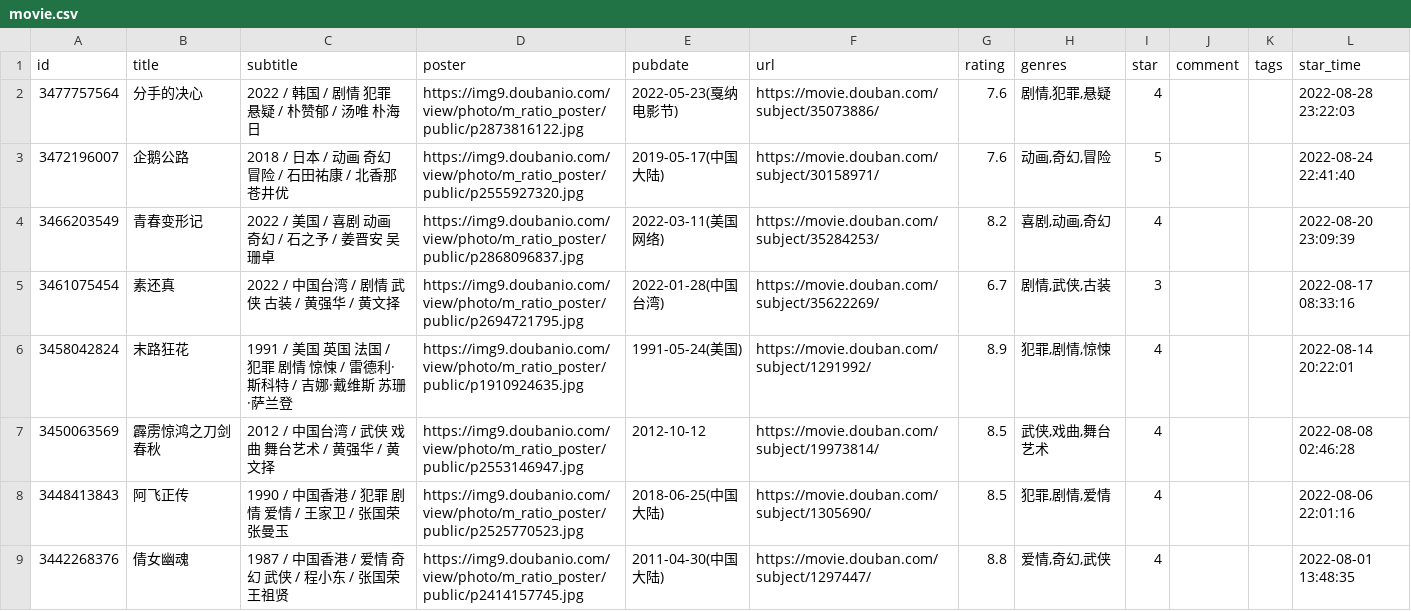
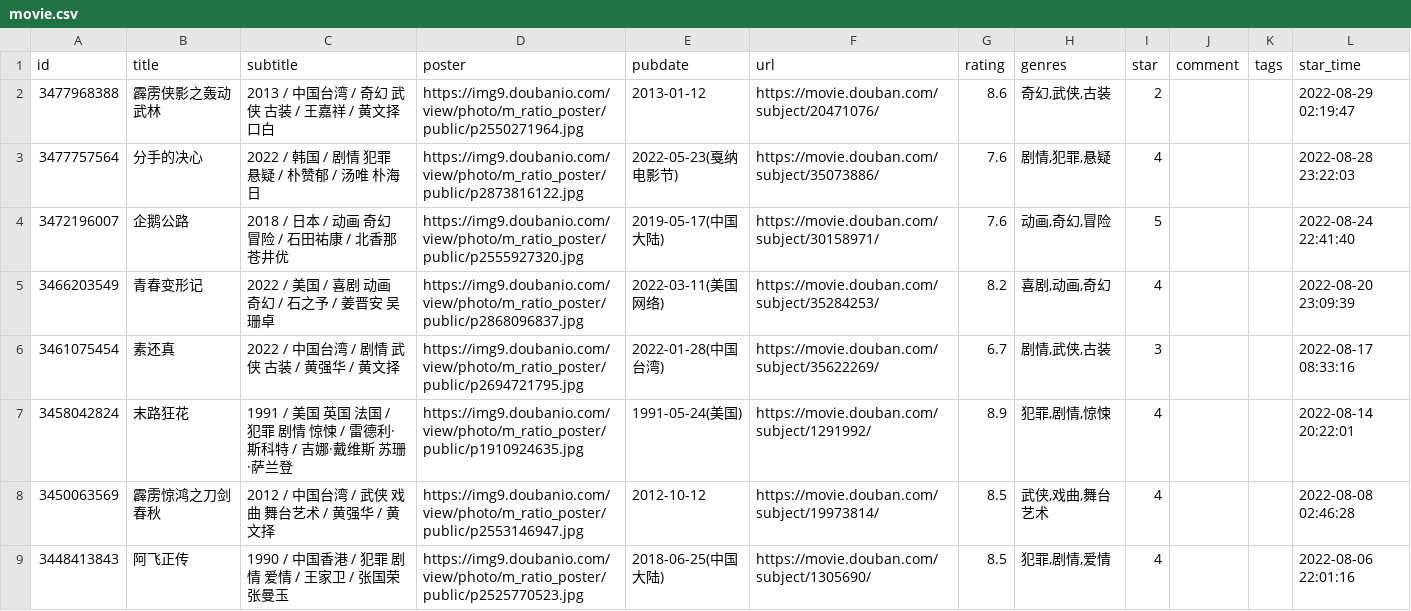
Before and after one commit to Mantyke/-, a CSV file: data/douban/movie.csv, drawn as a sheet; only a part is shown; the shorter side is filled out with more unchanged rows.

Commit message:
chore: update douban data

```diff
--- a/data/douban/movie.csv
+++ b/data/douban/movie.csv
@@ -1,2 +1,3 @@
 id,title,subtitle,poster,pubdate,url,rating,genres,star,comment,tags,star_time
+3477968388,霹雳侠影之轰动武林,2013 / 中国台湾 / 奇幻 武侠 古装 / 王嘉祥 / 黄文择口白,https://img9.doubanio.com/view/photo/m_ratio_poster/public/p2550271964.jpg,2013-01-12,https://movie.douban.com/subject/20471076/,8.6,"奇幻,武侠,古装",2,,,2022-08-29 02:19:47
 3477757564,分手的决心,2022 / 韩国 / 剧情 犯罪 悬疑 / 朴赞郁 / 汤唯 朴海日,https://img9.doubanio.com/view/photo/m_ratio_poster/public/p2873816122.jpg,2022-05-23(戛纳电影节),https://movie.douban.com/subject/35073886/,7.6,"剧情,犯罪,悬疑",4,,,2022-08-28 23:22:03
```
